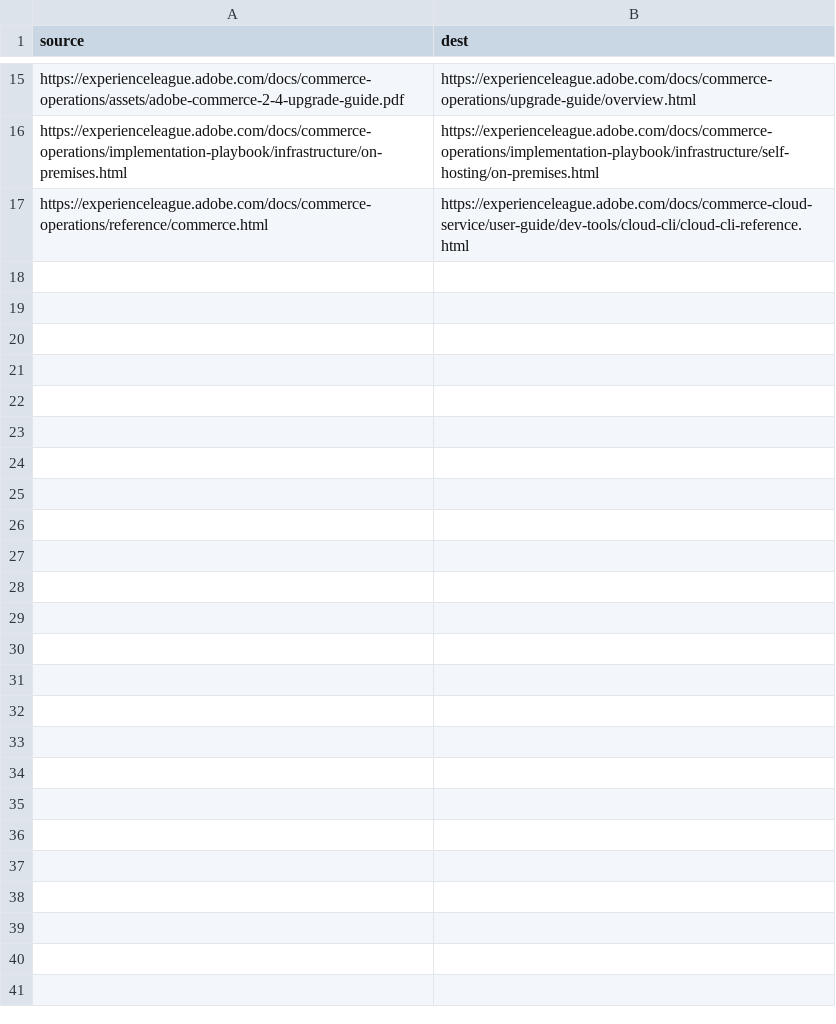
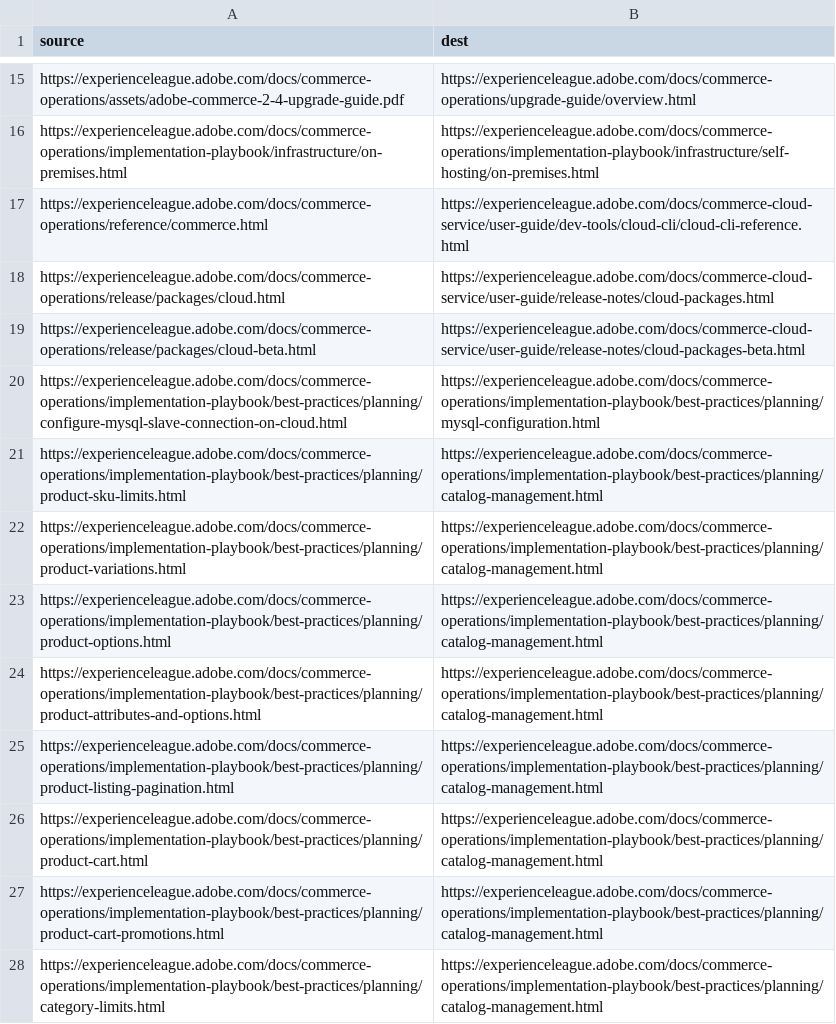
Before and after one commit to AdobeDocs/commerce-operations.nl-NL, a CSV file: redirects.csv, drawn as a sheet; only a part is shown, gaps mark what is left out; the diff names each change by its address in the sheet, - before the commit and + after, or states it on an @@ line.

Commit message:
Sync non localizable files for core commit ec5a695002df98646c602f6f9ddb2cc11a79bad8

```diff
--- a/redirects.csv
+++ b/redirects.csv
+row 18: https://experienceleague.adobe.com/docs/commerce-operations/release/packages/cloud.html | https://experienceleague.adobe.com/docs/commerce-cloud-service/user-guide/release-notes/cloud-packages.html
+row 19: https://experienceleague.adobe.com/docs/commerce-operations/release/packages/cloud-beta.html | https://experienceleague.adobe.com/docs/commerce-cloud-service/user-guide/release-notes/cloud-packages-beta.html
+row 20: https://experienceleague.adobe.com/docs/commerce-operations/implementation-playbook/best-practices/planning/configure-mysql-slave-connection-on-cloud.html | https://experienceleague.adobe.com/docs/commerce-operations/implementation-playbook/best-practices/planning/mysql-configuration.html
+row 21: https://experienceleague.adobe.com/docs/commerce-operations/implementation-playbook/best-practices/planning/product-sku-limits.html | https://experienceleague.adobe.com/docs/commerce-operations/implementation-playbook/best-practices/planning/catalog-management.html
+row 22: https://experienceleague.adobe.com/docs/commerce-operations/implementation-playbook/best-practices/planning/product-variations.html | https://experienceleague.adobe.com/docs/commerce-operations/implementation-playbook/best-practices/planning/catalog-management.html
+row 23: https://experienceleague.adobe.com/docs/commerce-operations/implementation-playbook/best-practices/planning/product-options.html | https://experienceleague.adobe.com/docs/commerce-operations/implementation-playbook/best-practices/planning/catalog-management.html
+row 24: https://experienceleague.adobe.com/docs/commerce-operations/implementation-playbook/best-practices/planning/product-attributes-and-options.html | https://experienceleague.adobe.com/docs/commerce-operations/implementation-playbook/best-practices/planning/catalog-management.html
+row 25: https://experienceleague.adobe.com/docs/commerce-operations/implementation-playbook/best-practices/planning/product-listing-pagination.html | https://experienceleague.adobe.com/docs/commerce-operations/implementation-playbook/best-practices/planning/catalog-management.html
+row 26: https://experienceleague.adobe.com/docs/commerce-operations/implementation-playbook/best-practices/planning/product-cart.html | https://experienceleague.adobe.com/docs/commerce-operations/implementation-playbook/best-practices/planning/catalog-management.html
+row 27: https://experienceleague.adobe.com/docs/commerce-operations/implementation-playbook/best-practices/planning/product-cart-promotions.html | https://experienceleague.adobe.com/docs/commerce-operations/implementation-playbook/best-practices/planning/catalog-management.html
+row 28: https://experienceleague.adobe.com/docs/commerce-operations/implementation-playbook/best-practices/planning/category-limits.html | https://experienceleague.adobe.com/docs/commerce-operations/implementation-playbook/best-practices/planning/catalog-management.html
```
